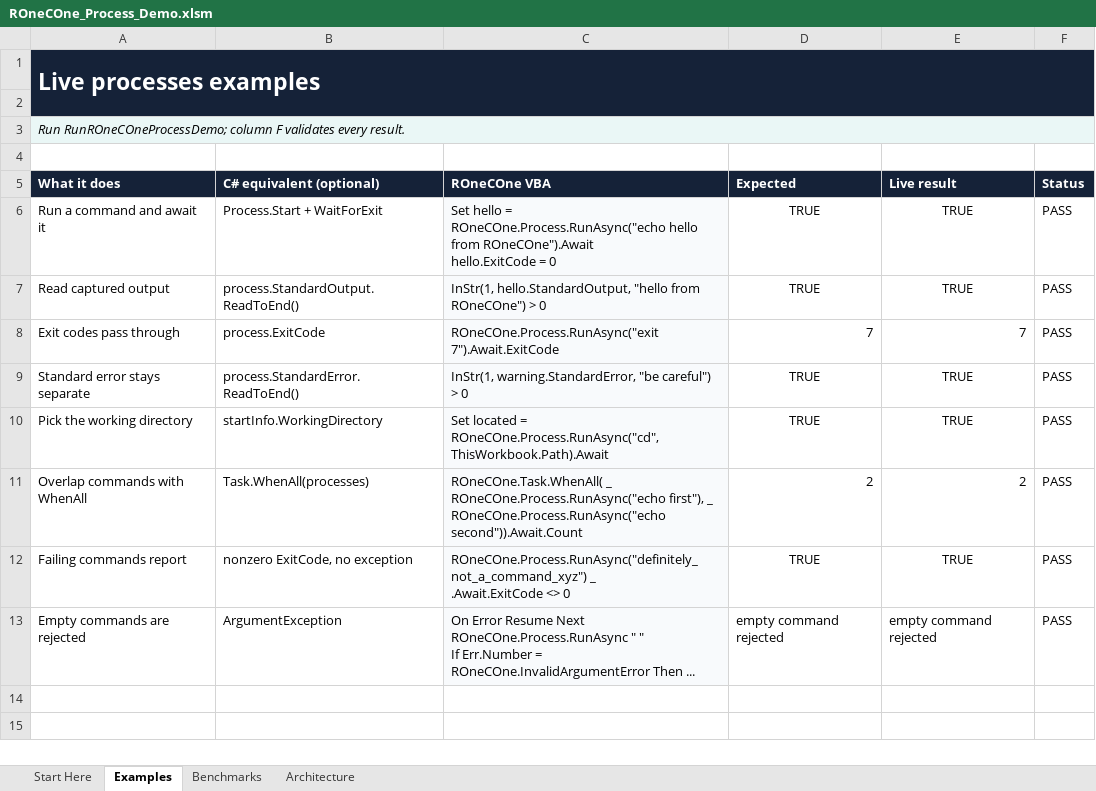
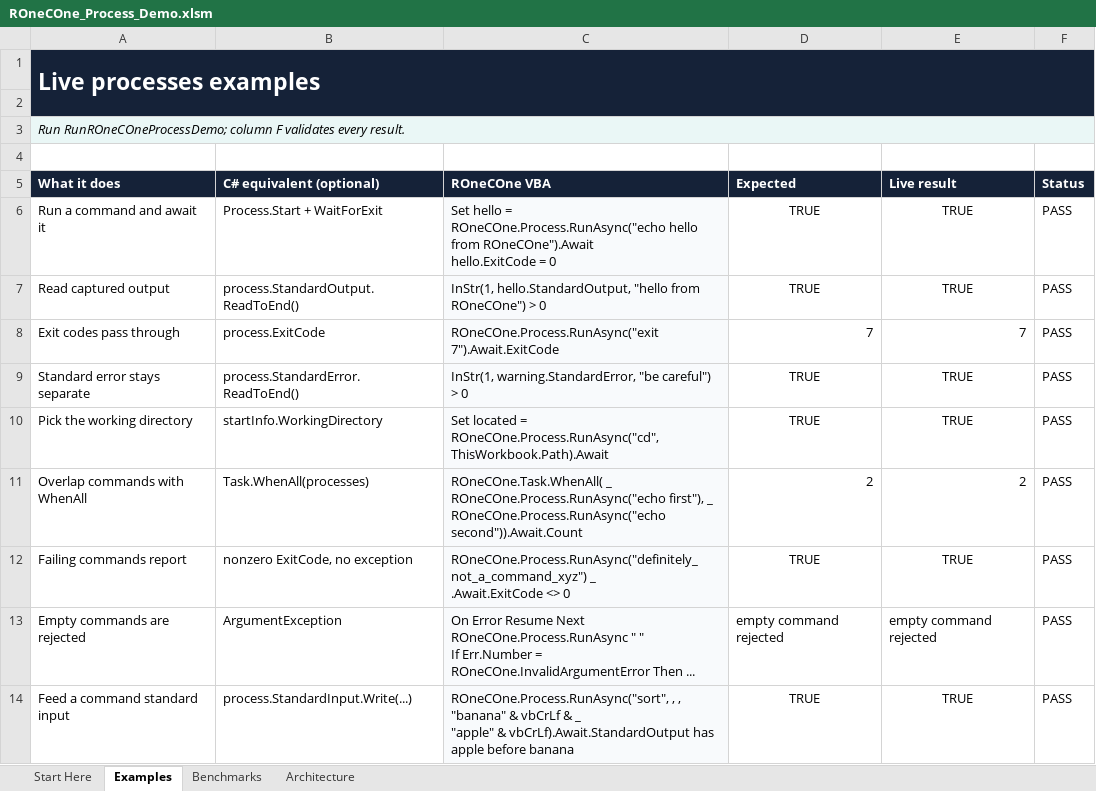
Before and after one commit to WilliamSmithEdward/ROneCOne, an Excel workbook: demo/ROneCOne_Process_Demo.xlsm, sheet Examples, drawn as a sheet; values as stored, in another font and other column widths than the file's, no borders; ↵ is a line break in a cell; the diff names each change by its address in the sheet, - before the commit and + after, or states it on an @@ line.

```diff
--- a/demo/ROneCOne_Process_Demo.xlsm (sheet Examples)
+++ b/demo/ROneCOne_Process_Demo.xlsm (sheet Examples)
+row 14: Feed a command standard input | process.StandardInput.Write(...) | ROneCOne.Process.RunAsync("sort", , , "banana" & vbCrLf & _ ↵ "apple" & vbCrLf).Await.StandardOutput has apple before banana | TRUE | TRUE | PASS
```
Also changed, not shown: sheet Start Here, sheet Benchmarks, demo/ROneCOne_Files_Demo.xlsm, demo/ROneCOne_Http_Demo.xlsm, 5 other files.
